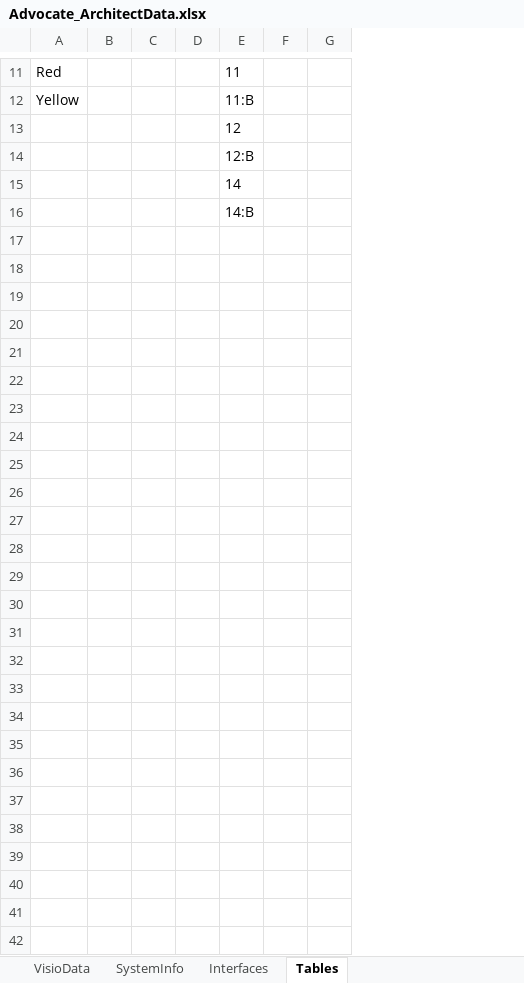
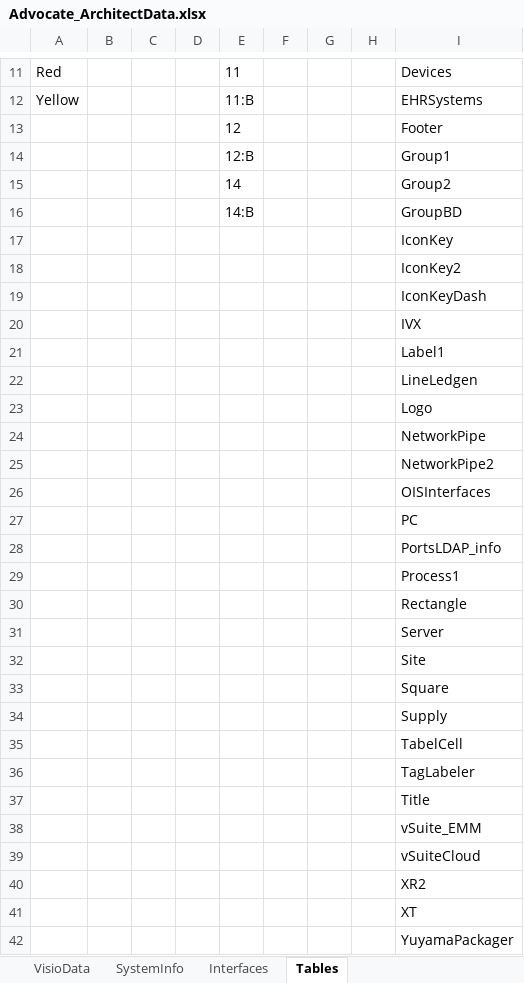
Before and after one commit to dougvida/VisioDiagramCreator, an Excel workbook: Data/ScriptData/Advocate_ArchitectData.xlsx, sheet Tables, drawn as a sheet; only a part is shown, gaps mark what is left out; values as stored, in another font and other column widths than the file's, no borders; the diff names each change by its address in the sheet, - before the commit and + after, or states it on an @@ line.

```diff
--- a/Data/ScriptData/Advocate_ArchitectData.xlsx (sheet Tables)
+++ b/Data/ScriptData/Advocate_ArchitectData.xlsx (sheet Tables)
+column H, empty
+column I, rows 11-16: Devices | EHRSystems | Footer | Group1 | Group2 | GroupBD
+row 17:  |  |  |  |  |  |  |  | IconKey
+row 18:  |  |  |  |  |  |  |  | IconKey2
+row 19:  |  |  |  |  |  |  |  | IconKeyDash
+row 20:  |  |  |  |  |  |  |  | IVX
+row 21:  |  |  |  |  |  |  |  | Label1
+row 22:  |  |  |  |  |  |  |  | LineLedgen
+row 23:  |  |  |  |  |  |  |  | Logo
+row 24:  |  |  |  |  |  |  |  | NetworkPipe
+row 25:  |  |  |  |  |  |  |  | NetworkPipe2
+row 26:  |  |  |  |  |  |  |  | OISInterfaces
+row 27:  |  |  |  |  |  |  |  | PC
+row 28:  |  |  |  |  |  |  |  | PortsLDAP_info
+row 29:  |  |  |  |  |  |  |  | Process1
+row 30:  |  |  |  |  |  |  |  | Rectangle
+row 31:  |  |  |  |  |  |  |  | Server
+row 32:  |  |  |  |  |  |  |  | Site
+row 33:  |  |  |  |  |  |  |  | Square
+row 34:  |  |  |  |  |  |  |  | Supply
+row 35:  |  |  |  |  |  |  |  | TabelCell
+row 36:  |  |  |  |  |  |  |  | TagLabeler
+row 37:  |  |  |  |  |  |  |  | Title
+row 38:  |  |  |  |  |  |  |  | vSuite_EMM
+row 39:  |  |  |  |  |  |  |  | vSuiteCloud
+row 40:  |  |  |  |  |  |  |  | XR2
+row 41:  |  |  |  |  |  |  |  | XT
+row 42:  |  |  |  |  |  |  |  | YuyamaPackager
```
Also changed, not shown: sheet VisioData, Data/ScriptData/OC_BlueprintingDataFile_Template.xlsx, 2 other files.
